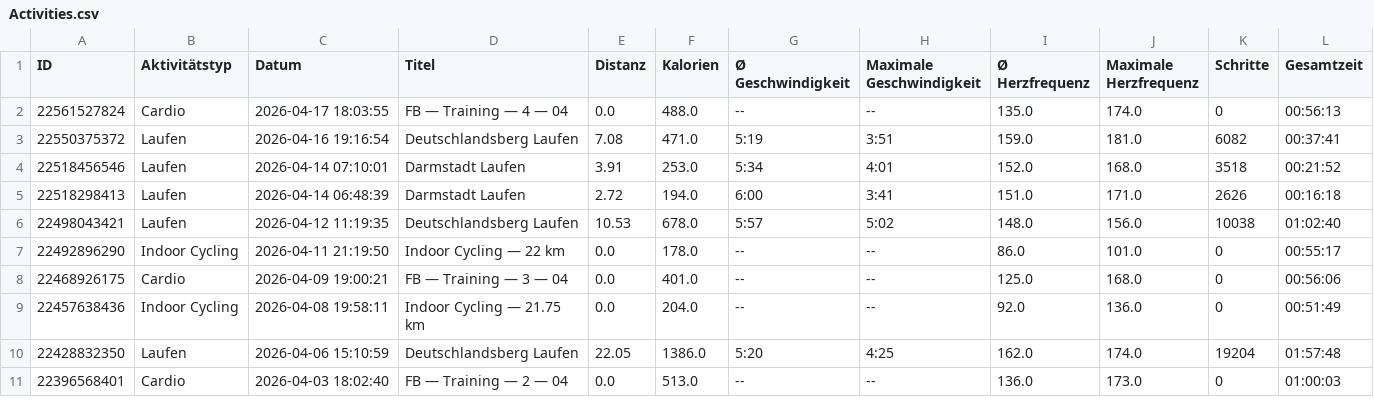
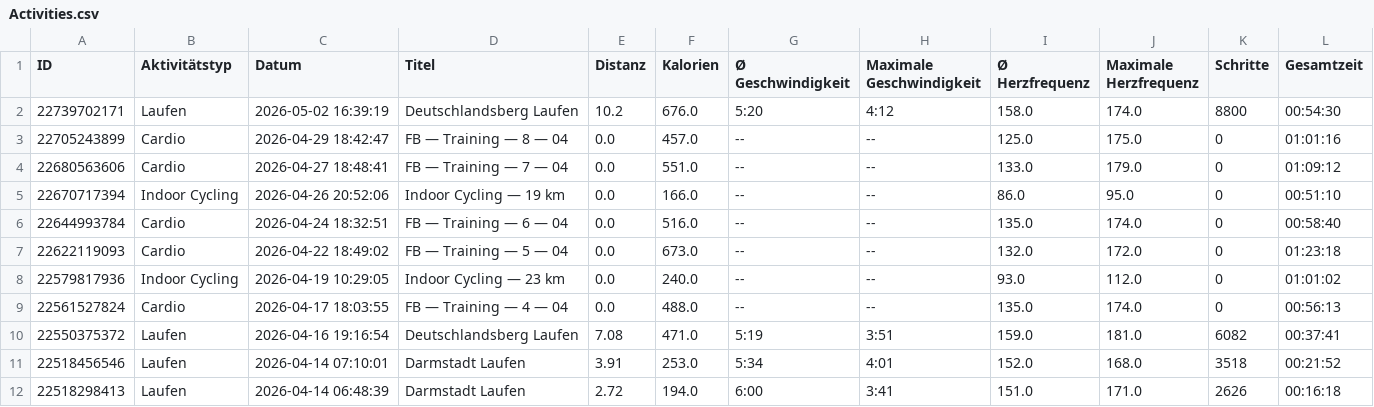
Before and after one commit to LeoDesh/StreamlitWatcher, a CSV file: garmin/data/Activities.csv, drawn as a sheet; only a part is shown; the shorter side is filled out with more unchanged rows.

Commit message:
Added newest data. Fixed bug in HPM / Pace heatmap

```diff
--- a/garmin/data/Activities.csv
+++ b/garmin/data/Activities.csv
@@ -1,2 +1,9 @@
 ID,Aktivitätstyp,Datum,Titel,Distanz,Kalorien,Ø Geschwindigkeit,Maximale Geschwindigkeit,Ø Herzfrequenz,Maximale Herzfrequenz,Schritte,Gesamtzeit
+22739702171,Laufen,2026-05-02 16:39:19,Deutschlandsberg Laufen,10.2,676.0,5:20,4:12,158.0,174.0,8800,00:54:30
+22705243899,Cardio,2026-04-29 18:42:47,FB — Training — 8 — 04,0.0,457.0,--,--,125.0,175.0,0,01:01:16
+22680563606,Cardio,2026-04-27 18:48:41,FB — Training — 7 — 04,0.0,551.0,--,--,133.0,179.0,0,01:09:12
+22670717394,Indoor Cycling,2026-04-26 20:52:06,Indoor Cycling — 19 km,0.0,166.0,--,--,86.0,95.0,0,00:51:10
+22644993784,Cardio,2026-04-24 18:32:51,FB — Training — 6 — 04,0.0,516.0,--,--,135.0,174.0,0,00:58:40
+22622119093,Cardio,2026-04-22 18:49:02,FB — Training — 5 — 04,0.0,673.0,--,--,132.0,172.0,0,01:23:18
+22579817936,Indoor Cycling,2026-04-19 10:29:05,Indoor Cycling — 23 km,0.0,240.0,--,--,93.0,112.0,0,01:01:02
 22561527824,Cardio,2026-04-17 18:03:55,FB — Training — 4 — 04,0.0,488.0,--,--,135.0,174.0,0,00:56:13
```
Also changed, not shown: 3 other files.
